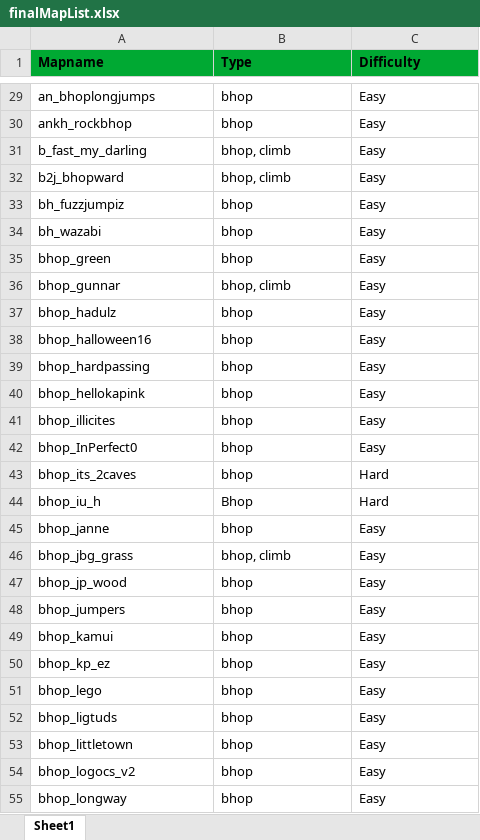
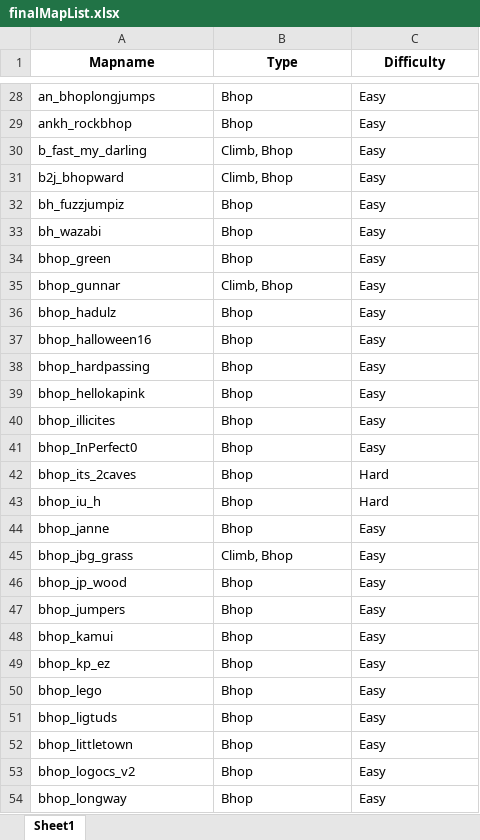
Before and after one commit to ottomaior/bhopserver, an Excel workbook: finalMapList.xlsx, sheet Sheet1, drawn as a sheet; only a part is shown, gaps mark what is left out; values as stored, in another font and other column widths than the file's, no borders; addresses are those after the commit; the diff covers the shown part only; the diff names each change by its address in the sheet, - before the commit and + after, or states it on an @@ line.

```diff
--- a/finalMapList.xlsx (sheet Sheet1)
+++ b/finalMapList.xlsx (sheet Sheet1)
@@ A1:C1 fill: #00A933 → none, alignment: left → center @@
-B28:B29 (Type): bhop
+B28:B29 (Type): Bhop
-B30:B31 (Type): bhop, climb
+B30:B31 (Type): Climb, Bhop
-B32:B34 (Type): bhop
+B32:B34 (Type): Bhop
-B35 (Type): bhop, climb
+B35 (Type): Climb, Bhop
-B36:B42 (Type): bhop
+B36:B42 (Type): Bhop
-B44 (Type): bhop
+B44 (Type): Bhop
-B45 (Type): bhop, climb
+B45 (Type): Climb, Bhop
-B46:B54 (Type): bhop
+B46:B54 (Type): Bhop
```
Also changed, not shown: 445 added rows, 11 removed rows and 265 edited cells elsewhere in this sheet.
